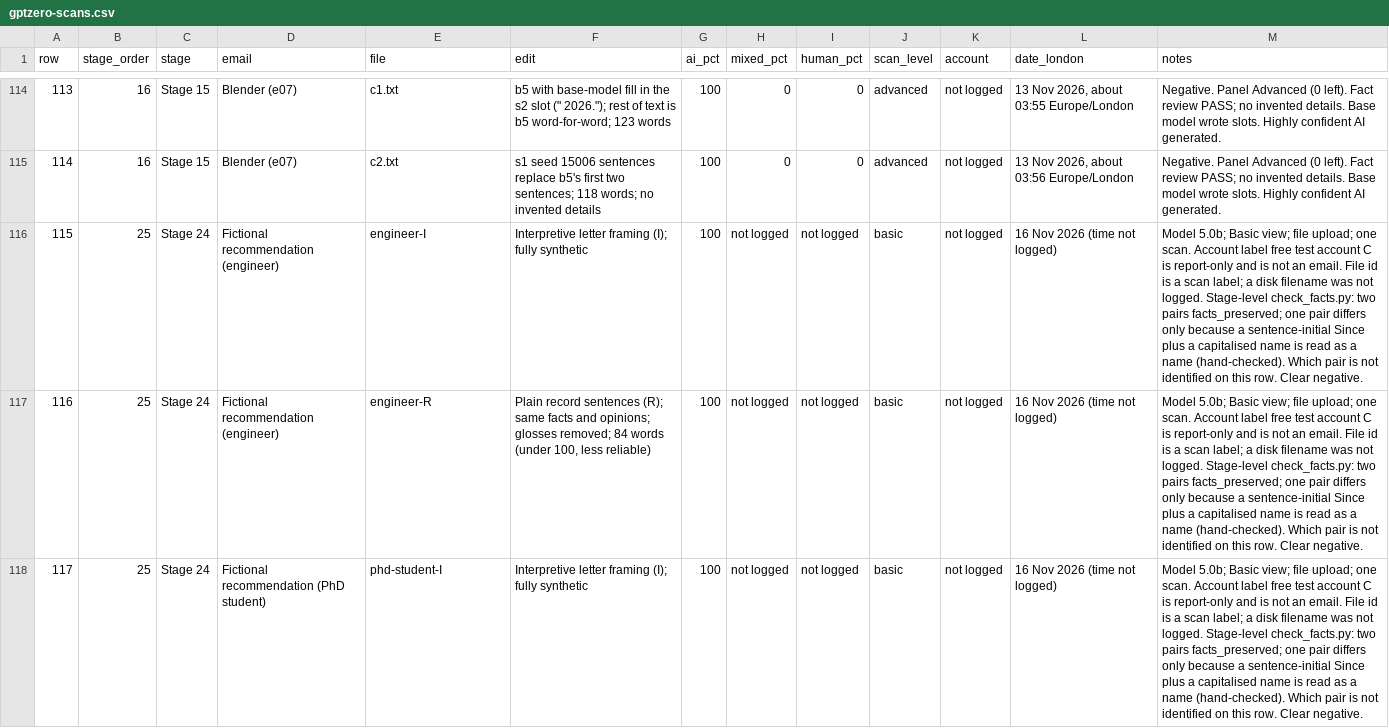
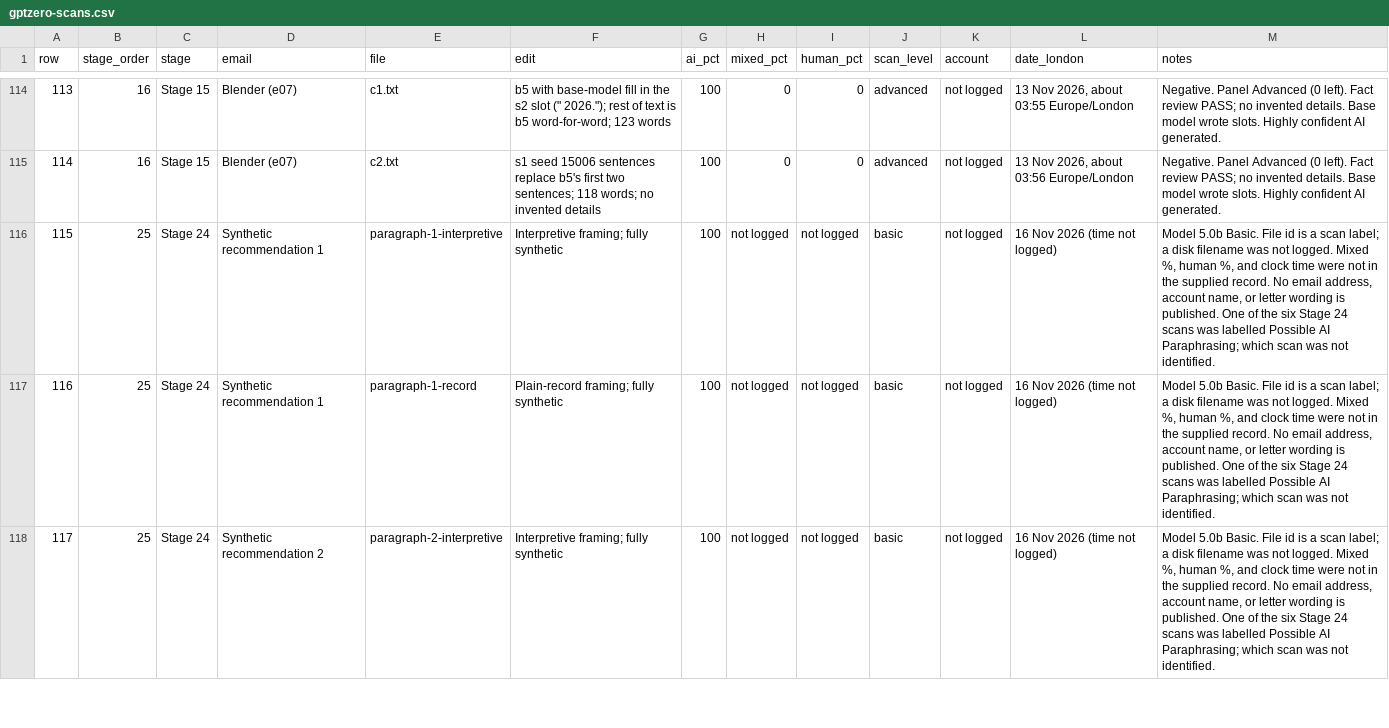
Before and after one commit to dexhunter/anti-detection-writing-skill, a CSV file: docs/reports/data/gptzero-scans.csv, drawn as a sheet; only a part is shown, gaps mark what is left out; the diff covers the shown part only; the diff names each change by its address in the sheet, - before the commit and + after, or states it on an @@ line.

```diff
--- a/docs/reports/data/gptzero-scans.csv
+++ b/docs/reports/data/gptzero-scans.csv
-D116:D117 (email): Fictional recommendation (engineer)
+D116:D117 (email): Synthetic recommendation 1
-E116 (file): engineer-I
+E116 (file): paragraph-1-interpretive
-F116 (edit): Interpretive letter framing (I); fully synthetic
+F116 (edit): Interpretive framing; fully synthetic
-M116:M118 (notes): Model 5.0b; Basic view; file upload; one scan. Account label free test account C is report-only and is not an email. File id is a scan label; a disk filename was not logged. Stage-level check_facts.py: two pairs facts_preserved; one pair differs only because a sentence-initial Since plus a capitalised name is read as a name (hand-checked). Which pair is not identified on this row. Clear negative.
+M116:M118 (notes): Model 5.0b Basic. File id is a scan label; a disk filename was not logged. Mixed %, human %, and clock time were not in the supplied record. No email address, account name, or letter wording is published. One of the six Stage 24 scans was labelled Possible AI Paraphrasing; which scan was not identified.
-E117 (file): engineer-R
+E117 (file): paragraph-1-record
-F117 (edit): Plain record sentences (R); same facts and opinions; glosses removed; 84 words (under 100, less reliable)
+F117 (edit): Plain-record framing; fully synthetic
-D118 (email): Fictional recommendation (PhD student)
+D118 (email): Synthetic recommendation 2
-E118 (file): phd-student-I
+E118 (file): paragraph-2-interpretive
-F118 (edit): Interpretive letter framing (I); fully synthetic
+F118 (edit): Interpretive framing; fully synthetic
```
Also changed, not shown: 2 removed rows, 44 edited cells and row numbers in column A elsewhere in this file, 6 other files.
